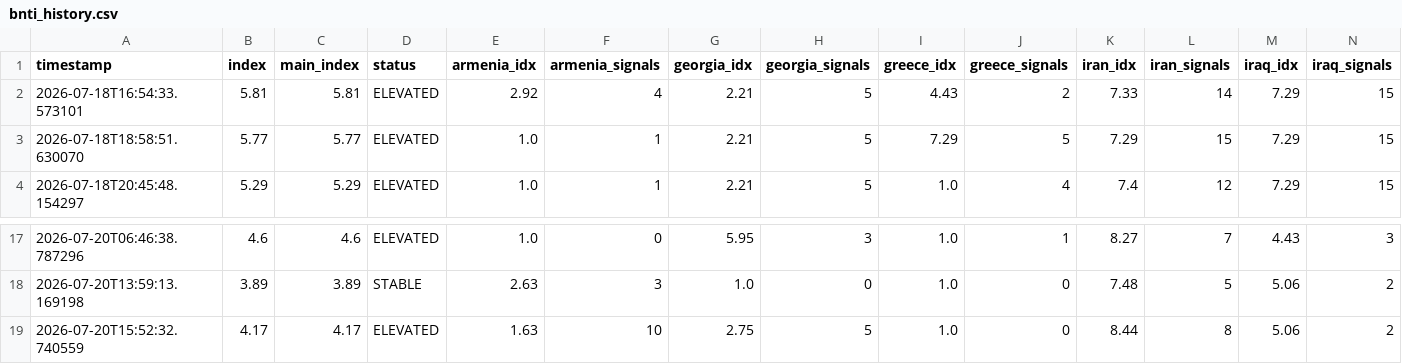
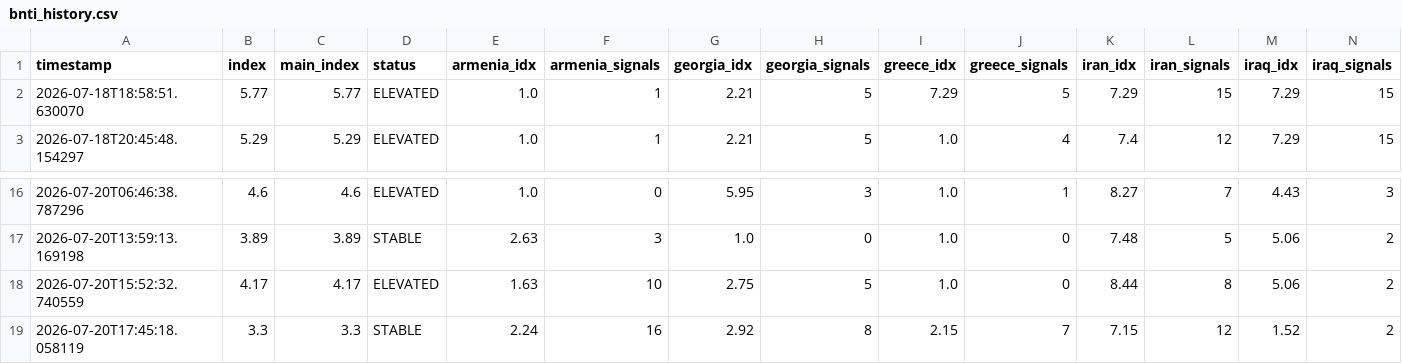
Before and after one commit to SDCofA/border-neighbor-threat-index, a CSV file: bnti_history.csv, drawn as a sheet; only a part is shown, gaps mark what is left out; removed rows and columns are numbered as before the commit, all else as after; rows hold the shown columns only; the diff names each change by its address in the sheet, - before the commit and + after, or states it on an @@ line.

```diff
--- a/bnti_history.csv
+++ b/bnti_history.csv
-row 2: 2026-07-18T16:54:33.573101 | 5.81 | 5.81 | ELEVATED | 2.92 | 4 | 2.21 | 5 | 4.43 | 2 | 7.33 | 14 | 7.29 | 15
+row 19: 2026-07-20T17:45:18.058119 | 3.3 | 3.3 | STABLE | 2.24 | 16 | 2.92 | 8 | 2.15 | 7 | 7.15 | 12 | 1.52 | 2
```
Also changed, not shown: 2 other files.
